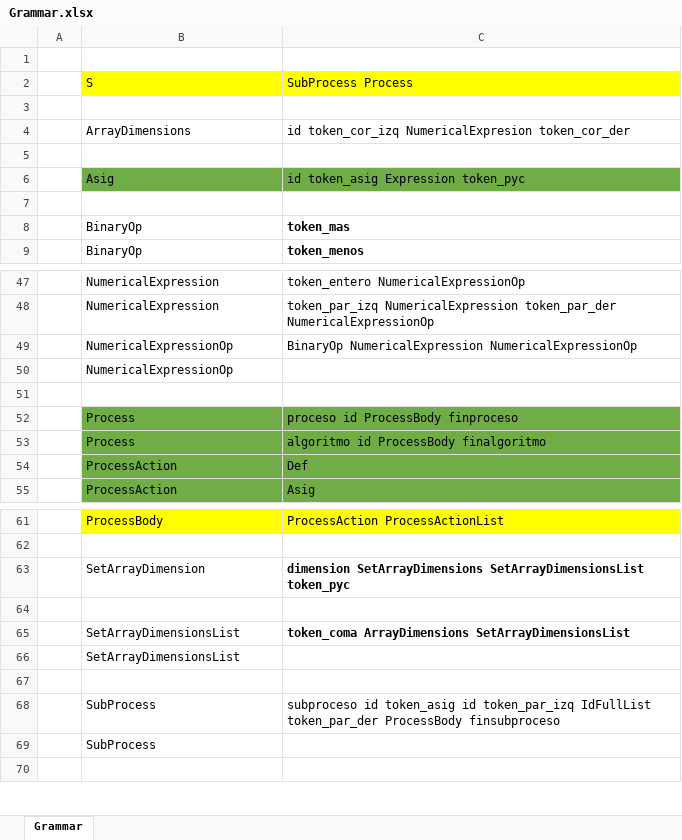
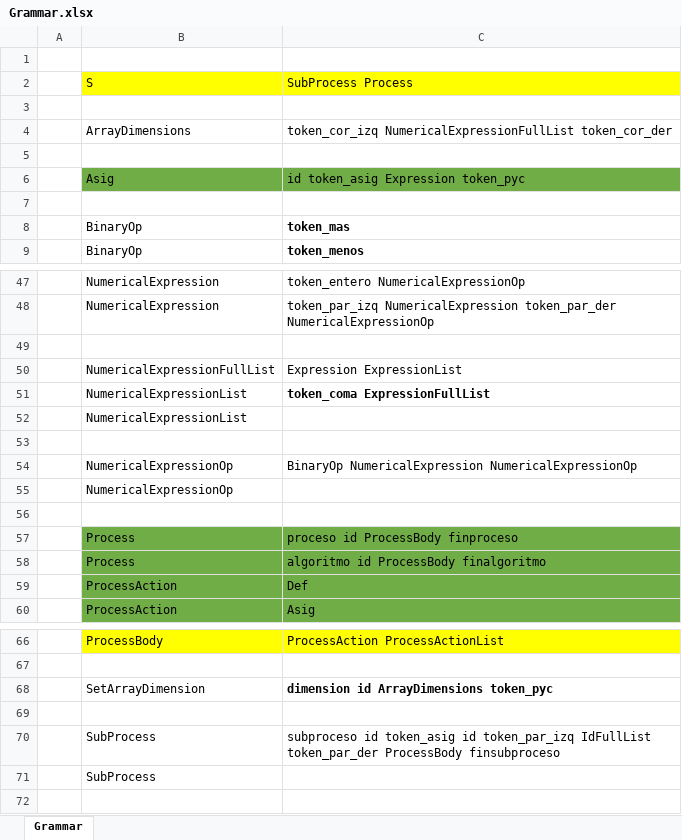
Before and after one commit to jpreciadom/ProgrammingLanguages, an Excel workbook: src/SyntacticAnalyzer/Grammar.xlsx, sheet Grammar, drawn as a sheet; only a part is shown, gaps mark what is left out; values as stored, in another font and other column widths than the file's, no borders; removed rows and columns are numbered as before the commit, all else as after; the diff names each change by its address in the sheet, - before the commit and + after, or states it on an @@ line.

Commit message:
Grammar improved

```diff
--- a/src/SyntacticAnalyzer/Grammar.xlsx (sheet Grammar)
+++ b/src/SyntacticAnalyzer/Grammar.xlsx (sheet Grammar)
-C4 (SubProcess Process): id token_cor_izq NumericalExpresion token_cor_der
+C4 (SubProcess Process): token_cor_izq NumericalExpressionFullList token_cor_der
+row 49: (empty)
+row 50:  | NumericalExpressionFullList | Expression ExpressionList
+row 51:  | NumericalExpressionList | token_coma ExpressionFullList
+row 52:  | NumericalExpressionList
+row 53: (empty)
-C68 (SubProcess Process): dimension SetArrayDimensions SetArrayDimensionsList token_pyc
+C68 (SubProcess Process): dimension id ArrayDimensions token_pyc
-row 64: (empty)
-row 65:  | SetArrayDimensionsList | token_coma ArrayDimensions SetArrayDimensionsList
-row 66:  | SetArrayDimensionsList
```
Also changed, not shown: 3 other files.
